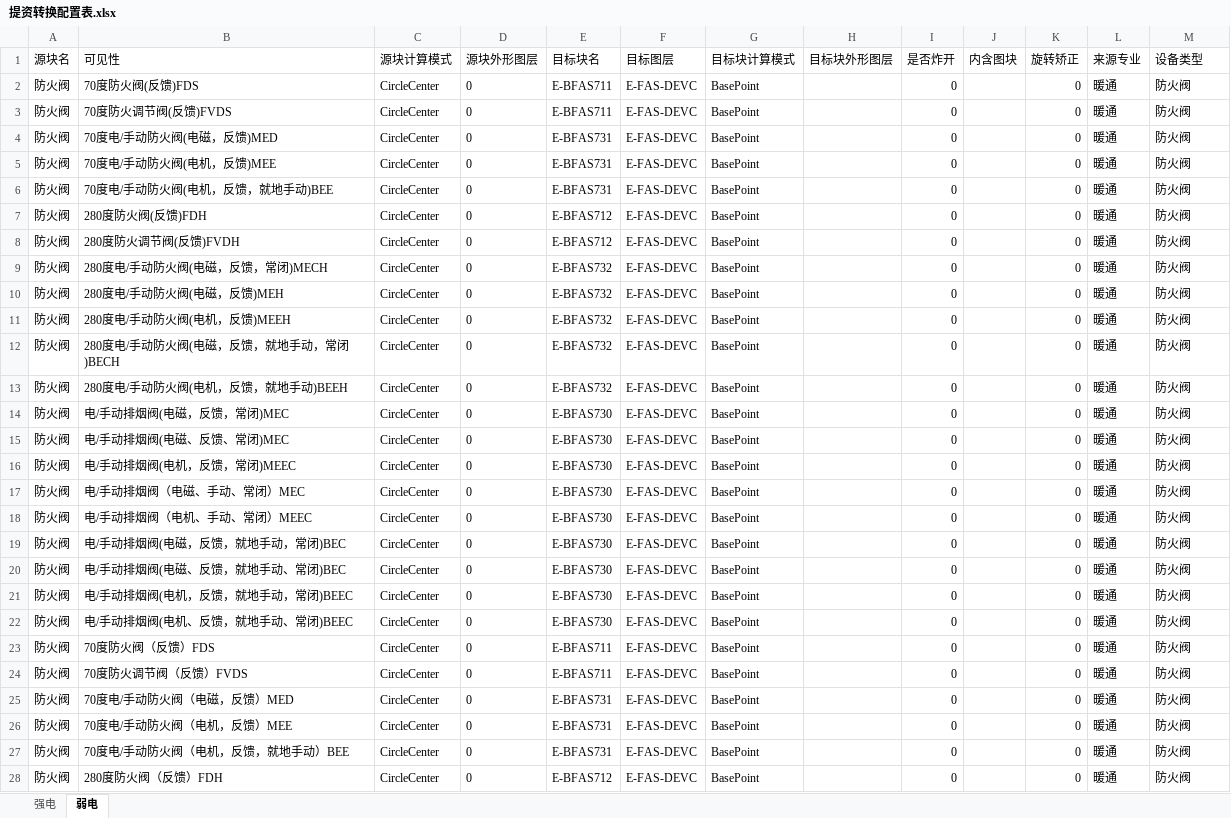
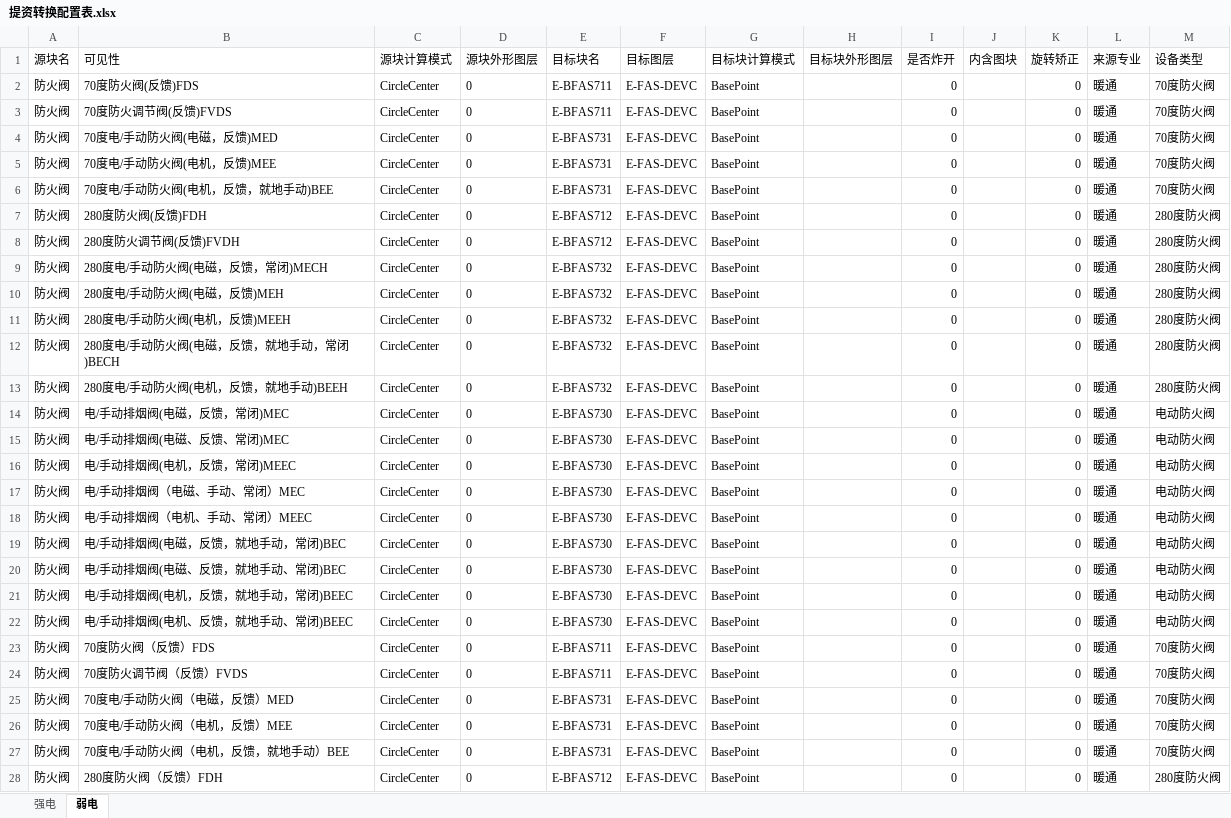
Before and after one commit to SBESIRC/ThMEPEngine, an Excel workbook: AutoLoader/Contents/Support/提资转换配置表.xlsx, sheet 弱电, drawn as a sheet; only a part is shown; values as stored, in another font and other column widths than the file's, no borders; the diff covers the shown part only; the diff names each change by its address in the sheet, - before the commit and + after, or states it on an @@ line.

```diff
--- a/AutoLoader/Contents/Support/提资转换配置表.xlsx (sheet 弱电)
+++ b/AutoLoader/Contents/Support/提资转换配置表.xlsx (sheet 弱电)
-M2:M6 (设备类型): 防火阀
+M2:M6 (设备类型): 70度防火阀
-M7:M13 (设备类型): 防火阀
+M7:M13 (设备类型): 280度防火阀
-M14:M22 (设备类型): 防火阀
+M14:M22 (设备类型): 电动防火阀
-M23:M27 (设备类型): 防火阀
+M23:M27 (设备类型): 70度防火阀
-M28 (设备类型): 防火阀
+M28 (设备类型): 280度防火阀
```
Also changed, not shown: 46 edited cells elsewhere in this sheet, sheet 强电, 3 other files.
